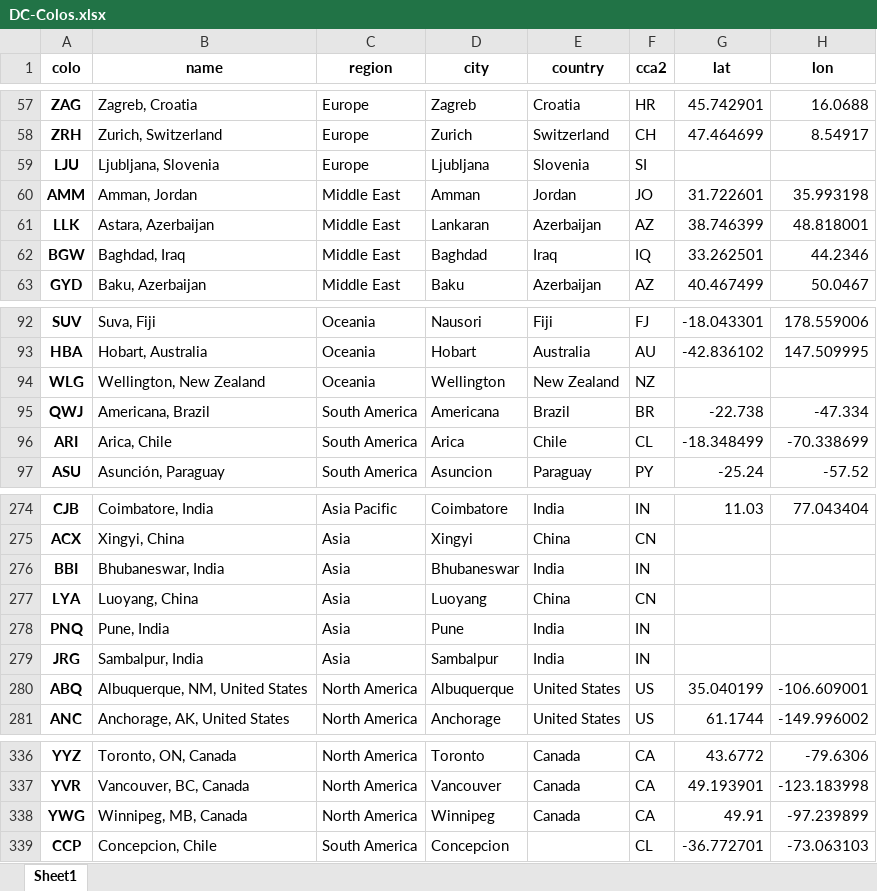
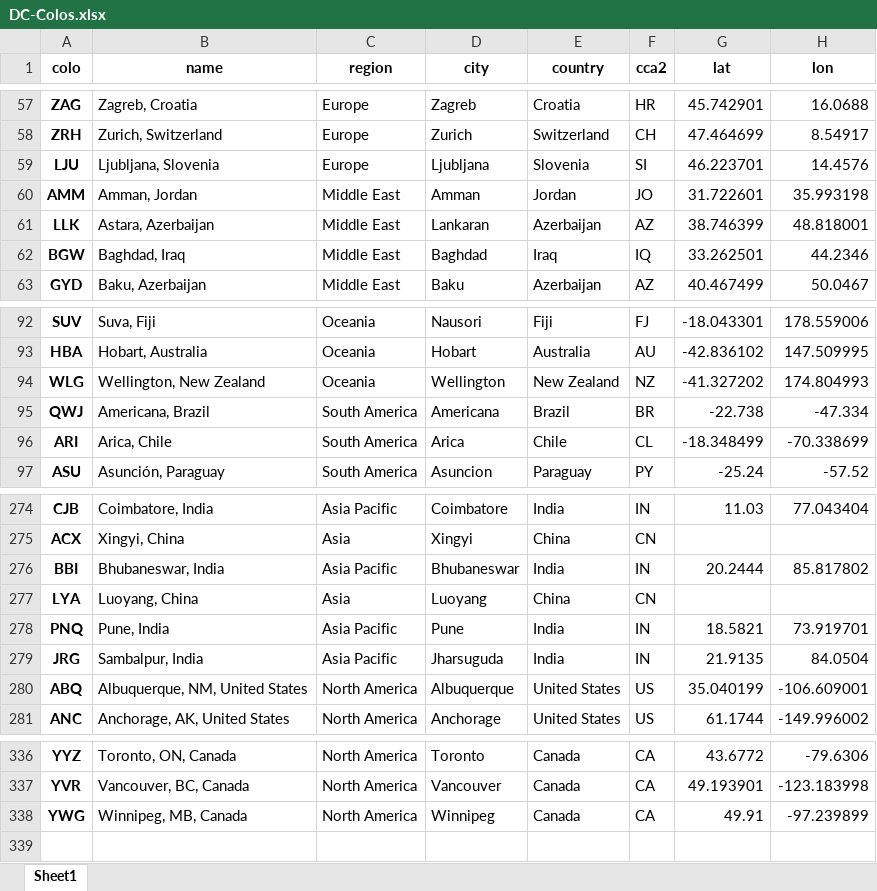
Before and after one commit to Netrvin/cloudflare-colo-list, an Excel workbook: DC-Colos.xlsx, sheet Sheet1, drawn as a sheet; only a part is shown, gaps mark what is left out; values as stored, in another font and other column widths than the file's, no borders; the diff names each change by its address in the sheet, - before the commit and + after, or states it on an @@ line.

```diff
--- a/DC-Colos.xlsx (sheet Sheet1)
+++ b/DC-Colos.xlsx (sheet Sheet1)
-G59 (lat): (empty)
+G59 (lat): 46.223701
-H59 (lon): (empty)
+H59 (lon): 14.4576
-G94 (lat): (empty)
+G94 (lat): -41.327202
-H94 (lon): (empty)
+H94 (lon): 174.804993
-C276 (region): Asia
+C276 (region): Asia Pacific
-G276 (lat): (empty)
+G276 (lat): 20.2444
-H276 (lon): (empty)
+H276 (lon): 85.817802
-C278:C279 (region): Asia
+C278:C279 (region): Asia Pacific
-G278 (lat): (empty)
+G278 (lat): 18.5821
-H278 (lon): (empty)
+H278 (lon): 73.919701
-D279 (city): Sambalpur
+D279 (city): Jharsuguda
-G279 (lat): (empty)
+G279 (lat): 21.9135
-H279 (lon): (empty)
+H279 (lon): 84.0504
-row 339: CCP | Concepcion, Chile | South America | Concepcion |  | CL | -36.772701 | -73.063103
```
Also changed, not shown: 3 other files.
